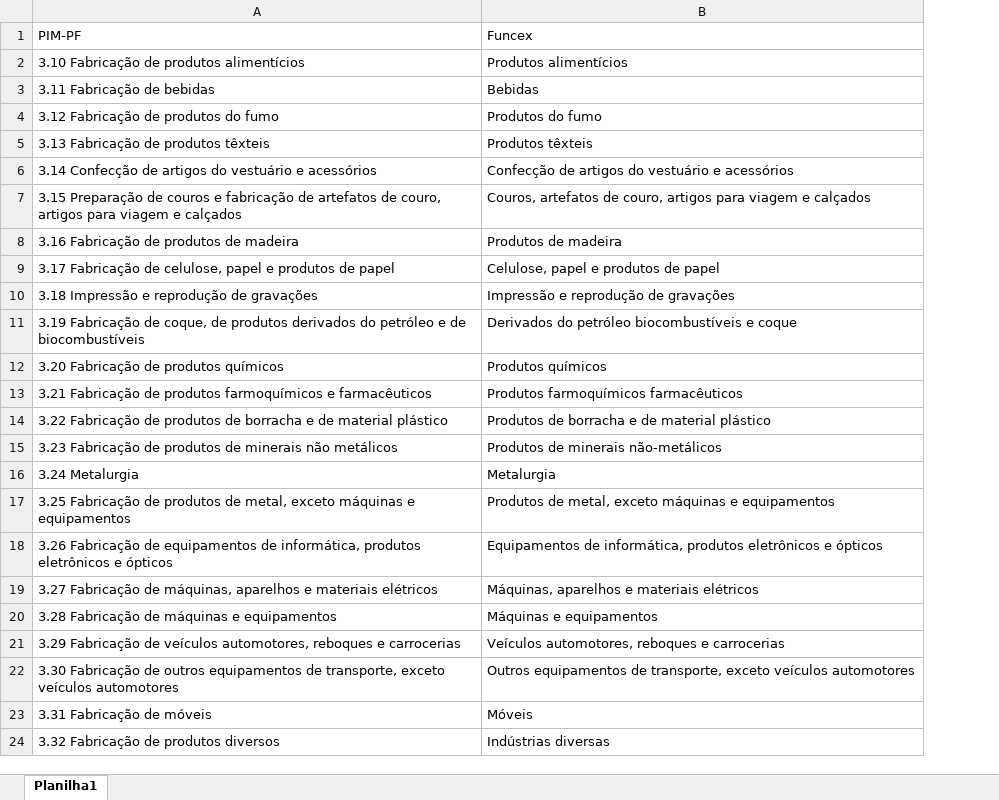
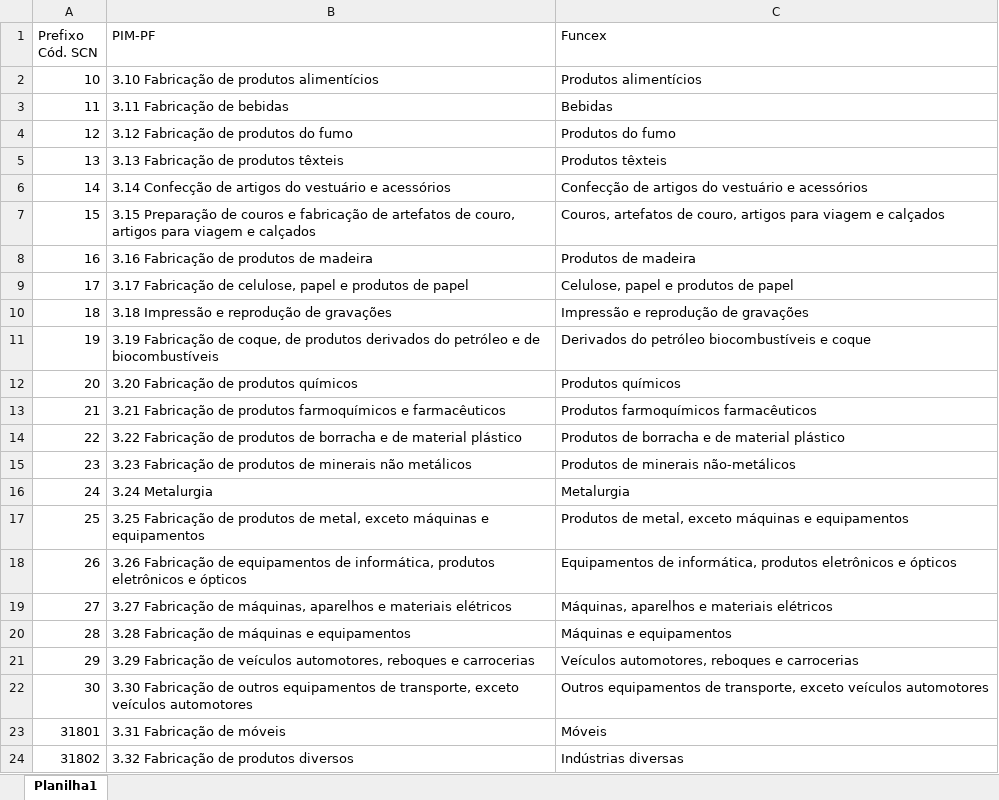
Before and after one commit to amiltonmendes/consumo-aparente, an Excel workbook: dados/Correlação SCN PIMPF FUNCEX.xlsx, sheet Planilha1, drawn as a sheet; values as stored, in another font and other column widths than the file's, no borders; the diff names each change by its address in the sheet, - before the commit and + after, or states it on an @@ line.

Commit message:
Atualização de tabela de correlação

```diff
--- a/dados/Correlação SCN PIMPF FUNCEX.xlsx (sheet Planilha1)
+++ b/dados/Correlação SCN PIMPF FUNCEX.xlsx (sheet Planilha1)
+column A (Prefixo Cód. SCN), rows 2-24: 10 | 11 | 12 | 13 | 14 | 15 | 16 | 17 | 18 | 19 | 20 | 21 | 22 | 23 | 24 | 25 | 26 | 27 | 28 | 29 | 30 | 31801 | 31802
```
Also changed, not shown: 2 other files.
